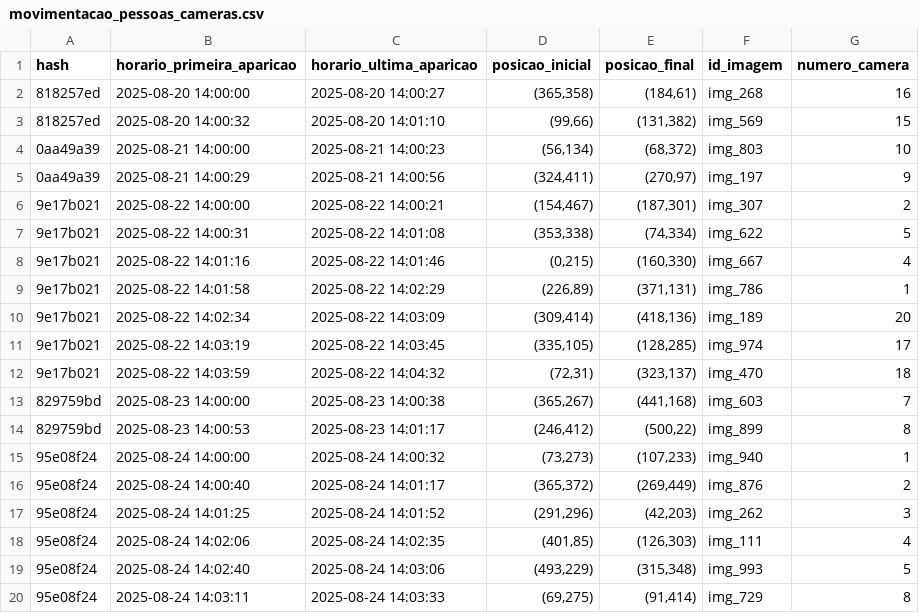
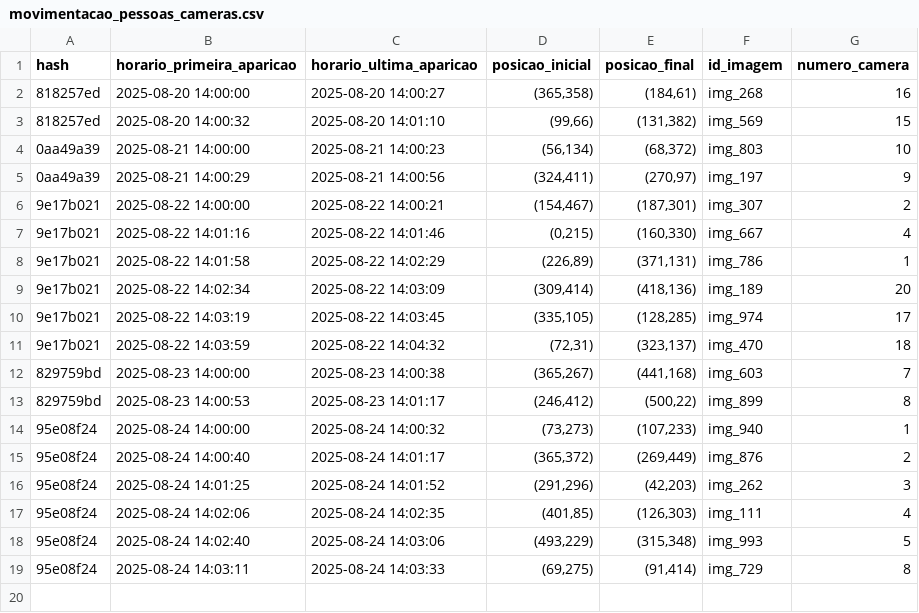
Before and after one commit to LucasRezendeSimoes/TCC, a CSV file: Dados/movimentacao_pessoas_cameras.csv, drawn as a sheet; the diff names each change by its address in the sheet, - before the commit and + after, or states it on an @@ line.

```diff
--- a/Dados/movimentacao_pessoas_cameras.csv
+++ b/Dados/movimentacao_pessoas_cameras.csv
-row 7: 9e17b021 | 2025-08-22 14:00:31 | 2025-08-22 14:01:08 | (353,338) | (74,334) | img_622 | 5
```
Also changed, not shown: 27 other files.
